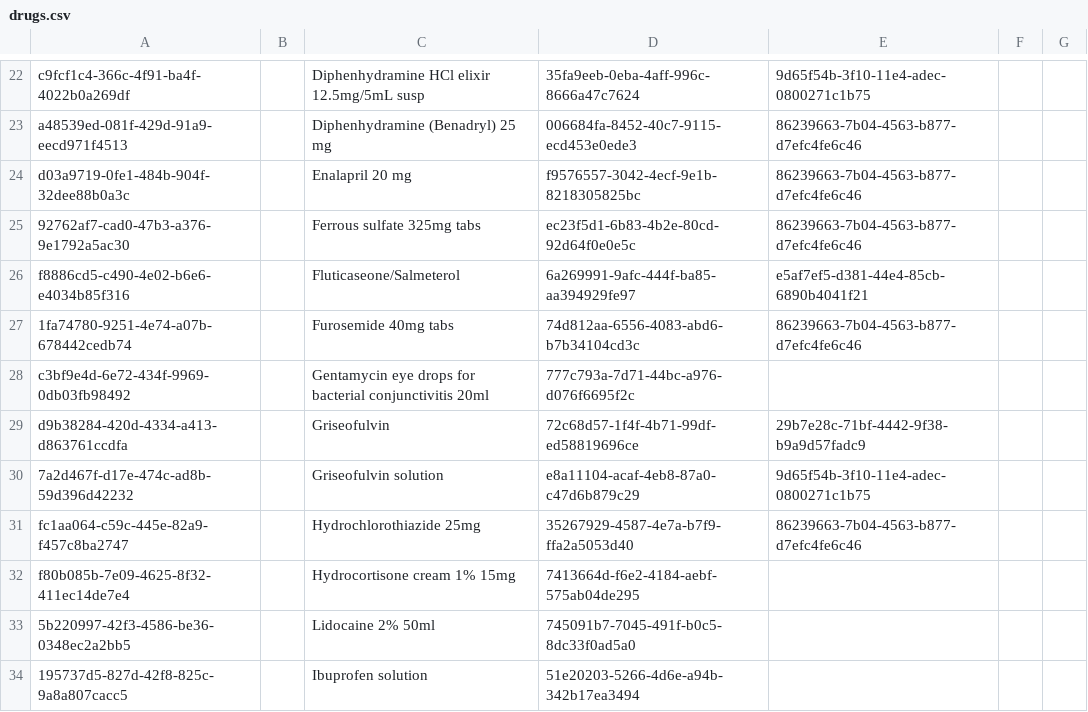
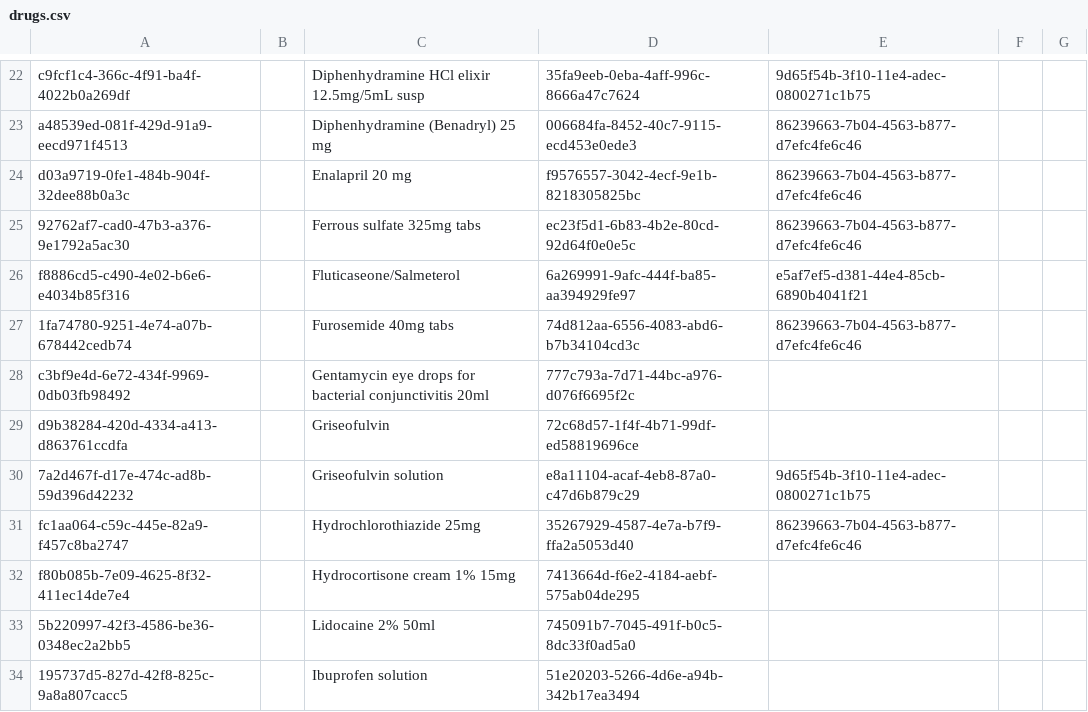
Before and after one commit to globalhealthcoalition/openmrs-config-ghc, a CSV file: configuration/drugs/drugs.csv, drawn as a sheet; only a part is shown, gaps mark what is left out.

```diff
--- a/configuration/drugs/drugs.csv
+++ b/configuration/drugs/drugs.csv
@@ -28,3 +28,3 @@ f8886cd5-c490-4e02-b6e6-e4034b85f316,,Fluticaseone/Salmeterol,6a269991-9afc-444f
 c3bf9e4d-6e72-434f-9969-0db03fb98492,,Gentamycin eye drops for bacterial conjunctivitis 20ml,777c793a-7d71-44bc-a976-d076f6695f2c,,,
-d9b38284-420d-4334-a413-d863761ccdfa,,Griseofulvin,72c68d57-1f4f-4b71-99df-ed58819696ce,29b7e28c-71bf-4442-9f38-b9a9d57fadc9,,
+d9b38284-420d-4334-a413-d863761ccdfa,,Griseofulvin,72c68d57-1f4f-4b71-99df-ed58819696ce,,,
 7a2d467f-d17e-474c-ad8b-59d396d42232,,Griseofulvin solution,e8a11104-acaf-4eb8-87a0-c47d6b879c29,9d65f54b-3f10-11e4-adec-0800271c1b75,,
```
Also changed, not shown: configuration/concepts/concepts.csv.
